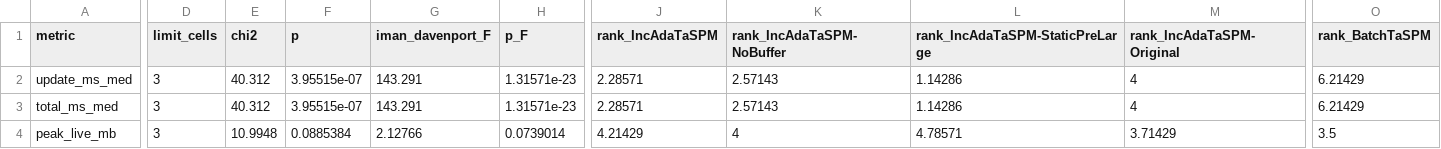
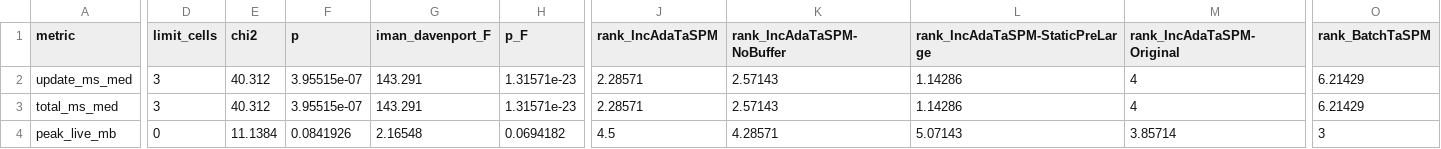
Before and after one commit to tran-minh-thai/adaptive-itr-spm, a TSV file: results/stream-bench-analysis/PC-THAI/stats_friedman.tsv, drawn as a sheet; only a part is shown, gaps mark what is left out; the diff covers the shown part only; the diff names each change by its address in the sheet, - before the commit and + after, or states it on an @@ line.

```diff
--- a/results/stream-bench-analysis/PC-THAI/stats_friedman.tsv
+++ b/results/stream-bench-analysis/PC-THAI/stats_friedman.tsv
-D4 (limit_cells): 3
+D4 (limit_cells): 0
-E4 (chi2): 10.9948
+E4 (chi2): 11.1384
-F4 (p): 0.0885384
+F4 (p): 0.0841926
-G4 (iman_davenport_F): 2.12766
+G4 (iman_davenport_F): 2.16548
-H4 (p_F): 0.0739014
+H4 (p_F): 0.0694182
-J4 (rank_IncAdaTaSPM): 4.21429
+J4 (rank_IncAdaTaSPM): 4.5
-K4 (rank_IncAdaTaSPM-NoBuffer): 4
+K4 (rank_IncAdaTaSPM-NoBuffer): 4.28571
-L4 (rank_IncAdaTaSPM-StaticPreLarge): 4.78571
+L4 (rank_IncAdaTaSPM-StaticPreLarge): 5.07143
-M4 (rank_IncAdaTaSPM-Original): 3.71429
+M4 (rank_IncAdaTaSPM-Original): 3.85714
-O4 (rank_BatchTaSPM): 3.5
+O4 (rank_BatchTaSPM): 3
```
Also changed, not shown: 1 edited cell elsewhere in this file, results/stream-bench-analysis/PC-THAI/runs.tsv, results/stream-bench-analysis/PC-THAI/stats_wilcoxon_datasets.tsv, 4 other files.
